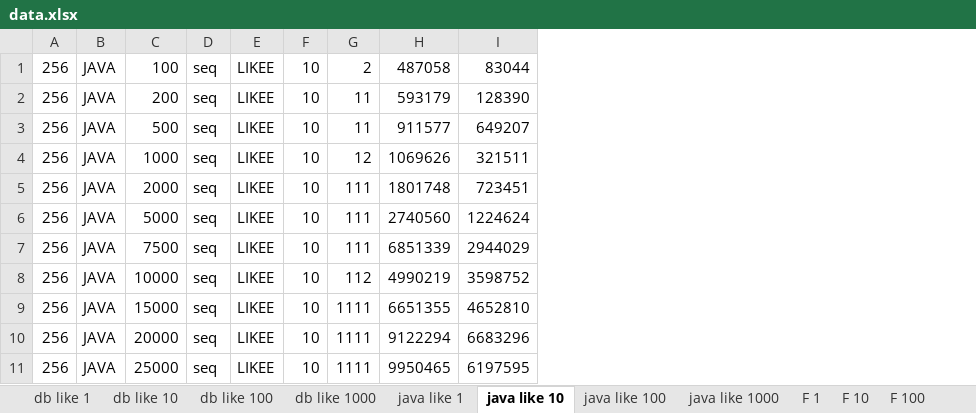
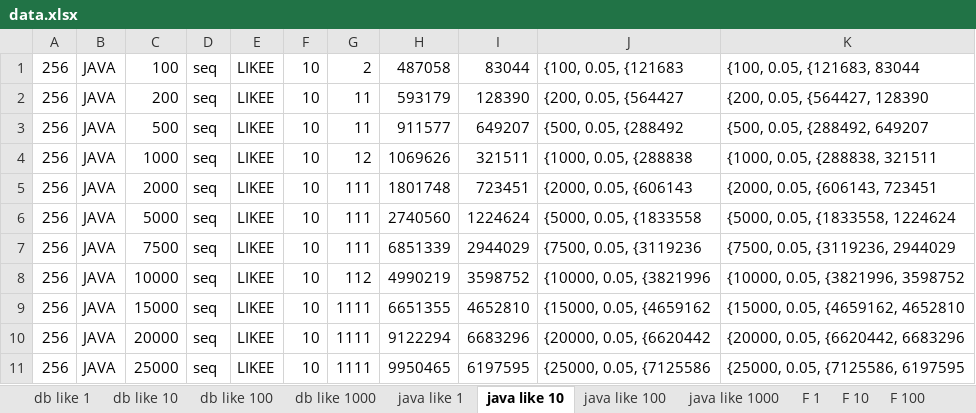
Before and after one commit to vojmel/IMS---test, an Excel workbook: VYSTUP/data.xlsx, sheet java like 10, drawn as a sheet; only a part is shown; values as stored, in another font and other column widths than the file's, no borders; charts and pictures not drawn; the diff names each change by its address in the sheet, - before the commit and + after, or states it on an @@ line.

```diff
--- a/VYSTUP/data.xlsx (sheet java like 10)
+++ b/VYSTUP/data.xlsx (sheet java like 10)
+column J, rows 1-11: {100, 0.05, {121683 | {200, 0.05, {564427 | {500, 0.05, {288492 | {1000, 0.05, {288838 | {2000, 0.05, {606143 | {5000, 0.05, {1833558 | {7500, 0.05, {3119236 | {10000, 0.05, {3821996 | {15000, 0.05, {4659162 | {20000, 0.05, {6620442 | {25000, 0.05, {7125586
+column K, rows 1-11: {100, 0.05, {121683, 83044 | {200, 0.05, {564427, 128390 | {500, 0.05, {288492, 649207 | {1000, 0.05, {288838, 321511 | {2000, 0.05, {606143, 723451 | {5000, 0.05, {1833558, 1224624 | {7500, 0.05, {3119236, 2944029 | {10000, 0.05, {3821996, 3598752 | {15000, 0.05, {4659162, 4652810 | {20000, 0.05, {6620442, 6683296 | {25000, 0.05, {7125586, 6197595
```
Also changed, not shown: sheet java like 100, sheet java like 1000, sheet java like 1, charts or pictures, 2 other files.
